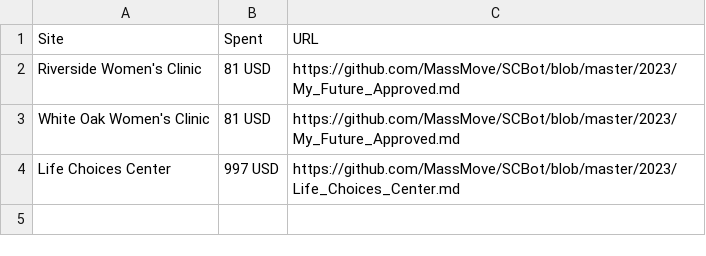
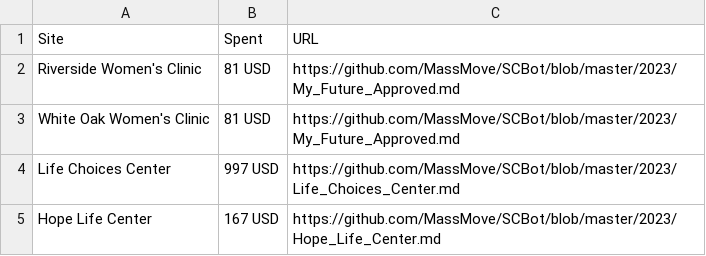
Before and after one commit to MassMove/AbortionMisinformation, a CSV file: SnapChatAds.csv, drawn as a sheet.

```diff
--- a/SnapChatAds.csv
+++ b/SnapChatAds.csv
@@ -4 +4,2 @@ White Oak Women's Clinic,81 USD,https://github.com/MassMove/SCBot/blob/master/20
 Life Choices Center,997 USD,https://github.com/MassMove/SCBot/blob/master/2023/Life_Choices_Center.md
+Hope Life Center,167 USD,https://github.com/MassMove/SCBot/blob/master/2023/Hope_Life_Center.md
```
Also changed, not shown: GoogleMaps.csv, Sites.csv, 1 other file.
